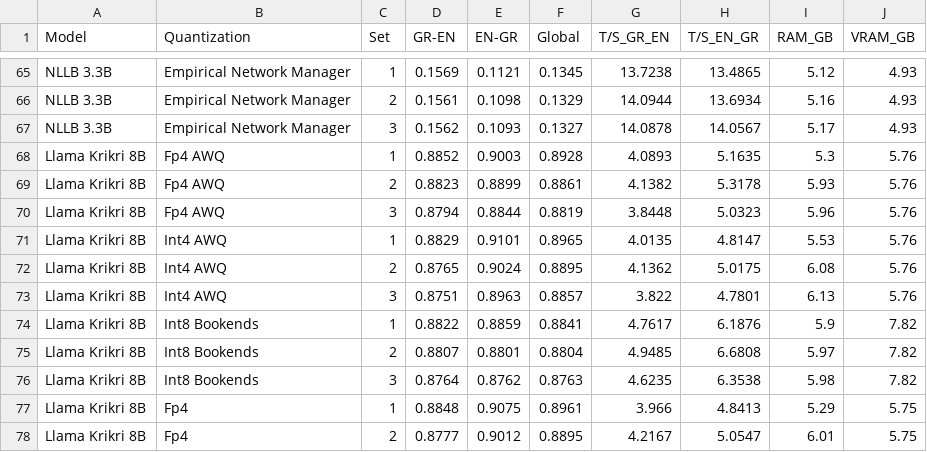
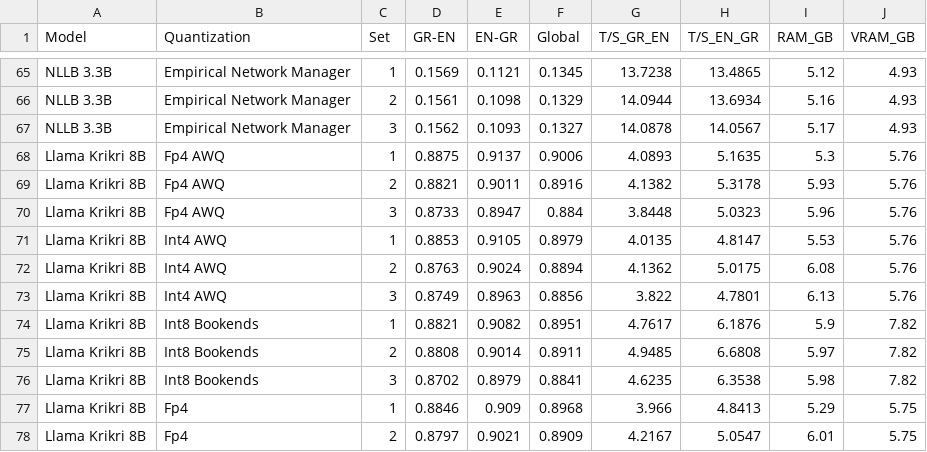
Before and after one commit to evankost/quantization-performance-dashboard, a CSV file: master_results.csv, drawn as a sheet; only a part is shown, gaps mark what is left out; the diff covers the shown part only.

Commit message:
llama krikri till full model translation corrections

```diff
--- a/master_results.csv
+++ b/master_results.csv
@@ -67,12 +67,12 @@ NLLB 3.3B,Empirical Network Manager,2,0.1561,0.1098,0.1329,14.0944,13.6934,5.16,
 NLLB 3.3B,Empirical Network Manager,3,0.1562,0.1093,0.1327,14.0878,14.0567,5.17,4.93
-Llama Krikri 8B,Fp4 AWQ,1,0.8852,0.9003,0.8928,4.0893,5.1635,5.3,5.76
-Llama Krikri 8B,Fp4 AWQ,2,0.8823,0.8899,0.8861,4.1382,5.3178,5.93,5.76
-Llama Krikri 8B,Fp4 AWQ,3,0.8794,0.8844,0.8819,3.8448,5.0323,5.96,5.76
-Llama Krikri 8B,Int4 AWQ,1,0.8829,0.9101,0.8965,4.0135,4.8147,5.53,5.76
-Llama Krikri 8B,Int4 AWQ,2,0.8765,0.9024,0.8895,4.1362,5.0175,6.08,5.76
-Llama Krikri 8B,Int4 AWQ,3,0.8751,0.8963,0.8857,3.822,4.7801,6.13,5.76
-Llama Krikri 8B,Int8 Bookends,1,0.8822,0.8859,0.8841,4.7617,6.1876,5.9,7.82
-Llama Krikri 8B,Int8 Bookends,2,0.8807,0.8801,0.8804,4.9485,6.6808,5.97,7.82
-Llama Krikri 8B,Int8 Bookends,3,0.8764,0.8762,0.8763,4.6235,6.3538,5.98,7.82
-Llama Krikri 8B,Fp4,1,0.8848,0.9075,0.8961,3.966,4.8413,5.29,5.75
-Llama Krikri 8B,Fp4,2,0.8777,0.9012,0.8895,4.2167,5.0547,6.01,5.75
+Llama Krikri 8B,Fp4 AWQ,1,0.8875,0.9137,0.9006,4.0893,5.1635,5.3,5.76
+Llama Krikri 8B,Fp4 AWQ,2,0.8821,0.9011,0.8916,4.1382,5.3178,5.93,5.76
+Llama Krikri 8B,Fp4 AWQ,3,0.8733,0.8947,0.884,3.8448,5.0323,5.96,5.76
+Llama Krikri 8B,Int4 AWQ,1,0.8853,0.9105,0.8979,4.0135,4.8147,5.53,5.76
+Llama Krikri 8B,Int4 AWQ,2,0.8763,0.9024,0.8894,4.1362,5.0175,6.08,5.76
+Llama Krikri 8B,Int4 AWQ,3,0.8749,0.8963,0.8856,3.822,4.7801,6.13,5.76
+Llama Krikri 8B,Int8 Bookends,1,0.8821,0.9082,0.8951,4.7617,6.1876,5.9,7.82
+Llama Krikri 8B,Int8 Bookends,2,0.8808,0.9014,0.8911,4.9485,6.6808,5.97,7.82
+Llama Krikri 8B,Int8 Bookends,3,0.8702,0.8979,0.8841,4.6235,6.3538,5.98,7.82
+Llama Krikri 8B,Fp4,1,0.8846,0.909,0.8968,3.966,4.8413,5.29,5.75
+Llama Krikri 8B,Fp4,2,0.8797,0.9021,0.8909,4.2167,5.0547,6.01,5.75
```
Also changed, not shown: 20 edited cells elsewhere in this file.
